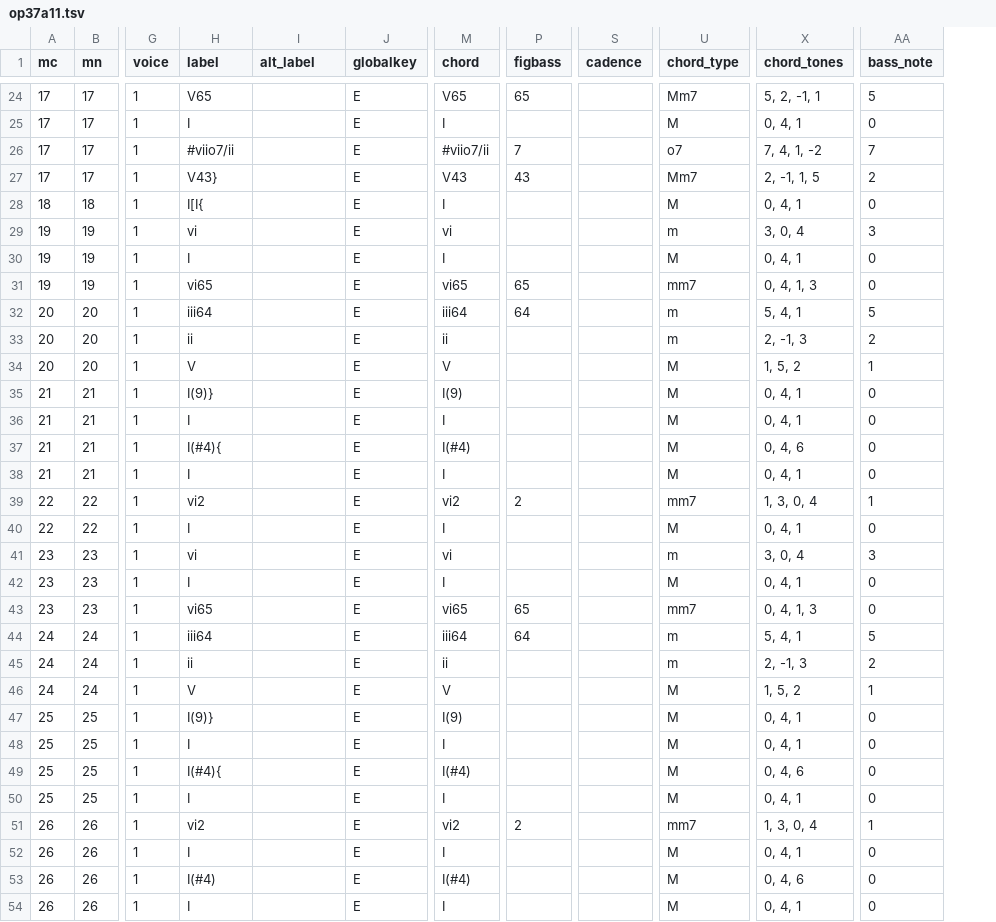
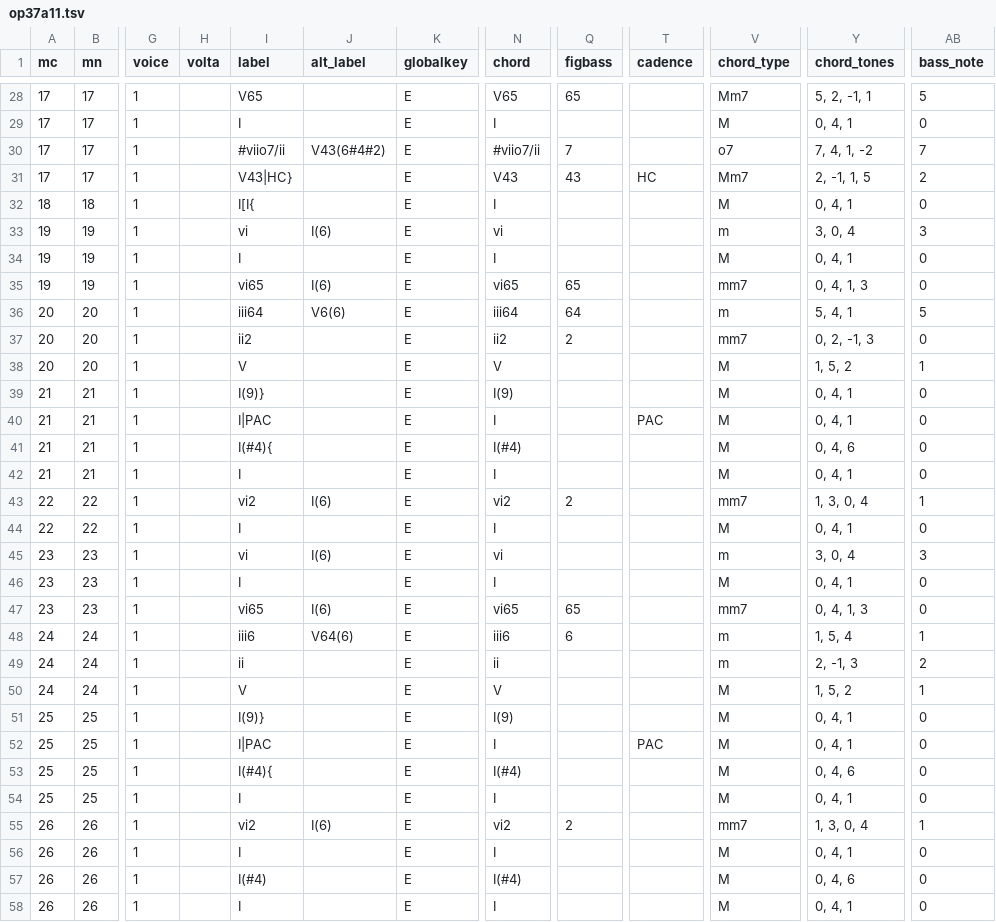
Before and after one commit to DCMLab/tchaikovsky_seasons, a TSV file: harmonies/op37a11.tsv, drawn as a sheet; only a part is shown, gaps mark what is left out; addresses are those after the commit; the diff covers the shown part only; the diff names each change by its address in the sheet, - before the commit and + after, or states it on an @@ line.

```diff
--- a/harmonies/op37a11.tsv
+++ b/harmonies/op37a11.tsv
+column H (volta), empty
-J30 (alt_label): (empty)
+J30 (alt_label): V43(6#4#2)
-I31 (label): V43}
+I31 (label): V43|HC}
-T31 (cadence): (empty)
+T31 (cadence): HC
-J33 (alt_label): (empty)
+J33 (alt_label): I(6)
-J35 (alt_label): (empty)
+J35 (alt_label): I(6)
-J36 (alt_label): (empty)
+J36 (alt_label): V6(6)
-I37 (label): ii
+I37 (label): ii2
-N37 (chord): ii
+N37 (chord): ii2
-Q37 (figbass): (empty)
+Q37 (figbass): 2
-V37 (chord_type): m
+V37 (chord_type): mm7
-Y37 (chord_tones): 2, -1, 3
+Y37 (chord_tones): 0, 2, -1, 3
-AB37 (bass_note): 2
+AB37 (bass_note): 0
-I40 (label): I
+I40 (label): I|PAC
-T40 (cadence): (empty)
+T40 (cadence): PAC
-J43 (alt_label): (empty)
+J43 (alt_label): I(6)
-J45 (alt_label): (empty)
+J45 (alt_label): I(6)
-J47 (alt_label): (empty)
+J47 (alt_label): I(6)
-I48 (label): iii64
+I48 (label): iii6
-J48 (alt_label): (empty)
+J48 (alt_label): V64(6)
-N48 (chord): iii64
+N48 (chord): iii6
-Q48 (figbass): 64
+Q48 (figbass): 6
-Y48 (chord_tones): 5, 4, 1
+Y48 (chord_tones): 1, 5, 4
-AB48 (bass_note): 5
+AB48 (bass_note): 1
-I52 (label): I
+I52 (label): I|PAC
-T52 (cadence): (empty)
+T52 (cadence): PAC
-J55 (alt_label): (empty)
+J55 (alt_label): I(6)
```
Also changed, not shown: 6 added rows and 52 edited cells elsewhere in this file, metadata.tsv, notes/op37a11.tsv, 1 other file.
